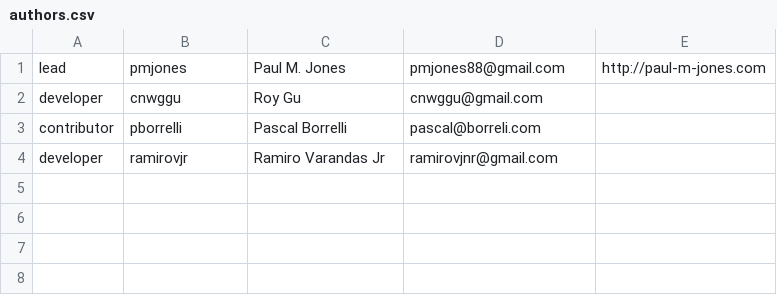
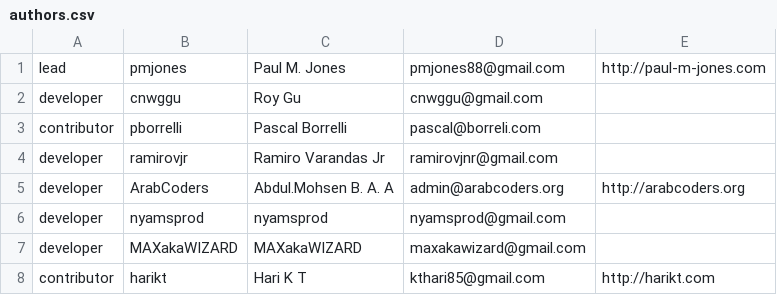
Before and after one commit to auraphp/Aura.Sql, a CSV file: meta/authors.csv, drawn as a sheet; the diff names each change by its address in the sheet, - before the commit and + after, or states it on an @@ line.

Commit message:
update changes and authors

```diff
--- a/meta/authors.csv
+++ b/meta/authors.csv
+row 5: developer | ArabCoders | Abdul.Mohsen B. A. A | admin@arabcoders.org | http://arabcoders.org
+row 6: developer | nyamsprod | nyamsprod | nyamsprod@gmail.com
+row 7: developer | MAXakaWIZARD | MAXakaWIZARD | maxakawizard@gmail.com
+row 8: contributor | harikt | Hari K T | kthari85@gmail.com | http://harikt.com
```
Also changed, not shown: 1 other file.
